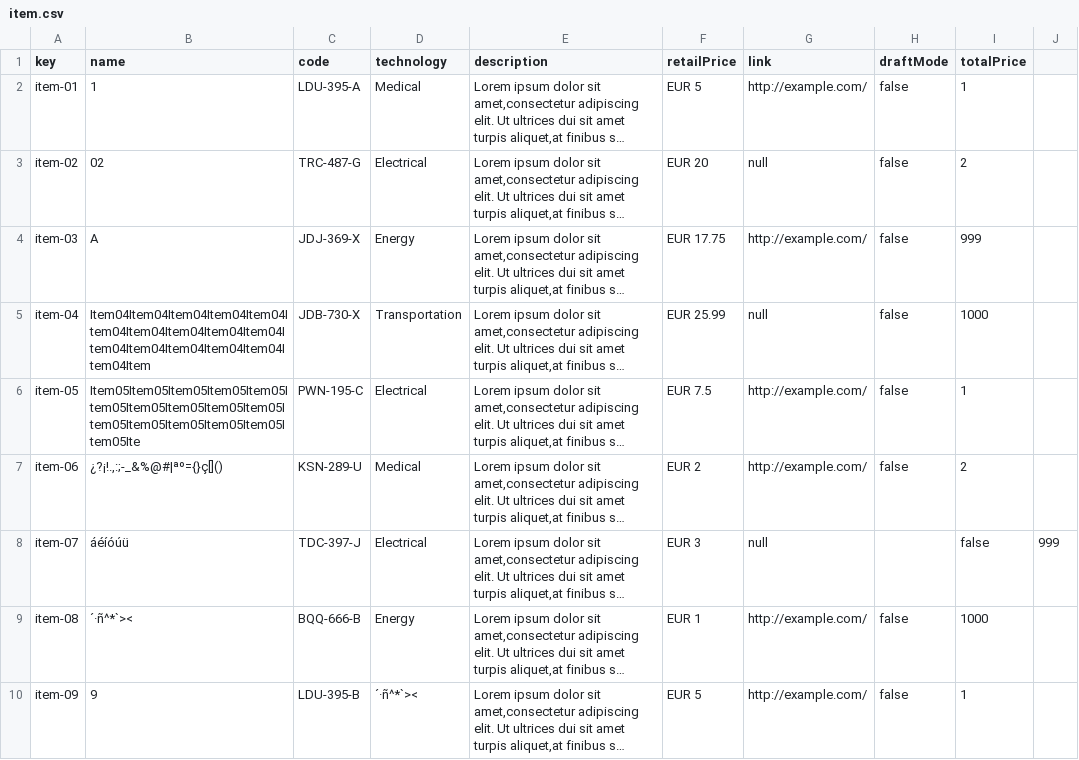
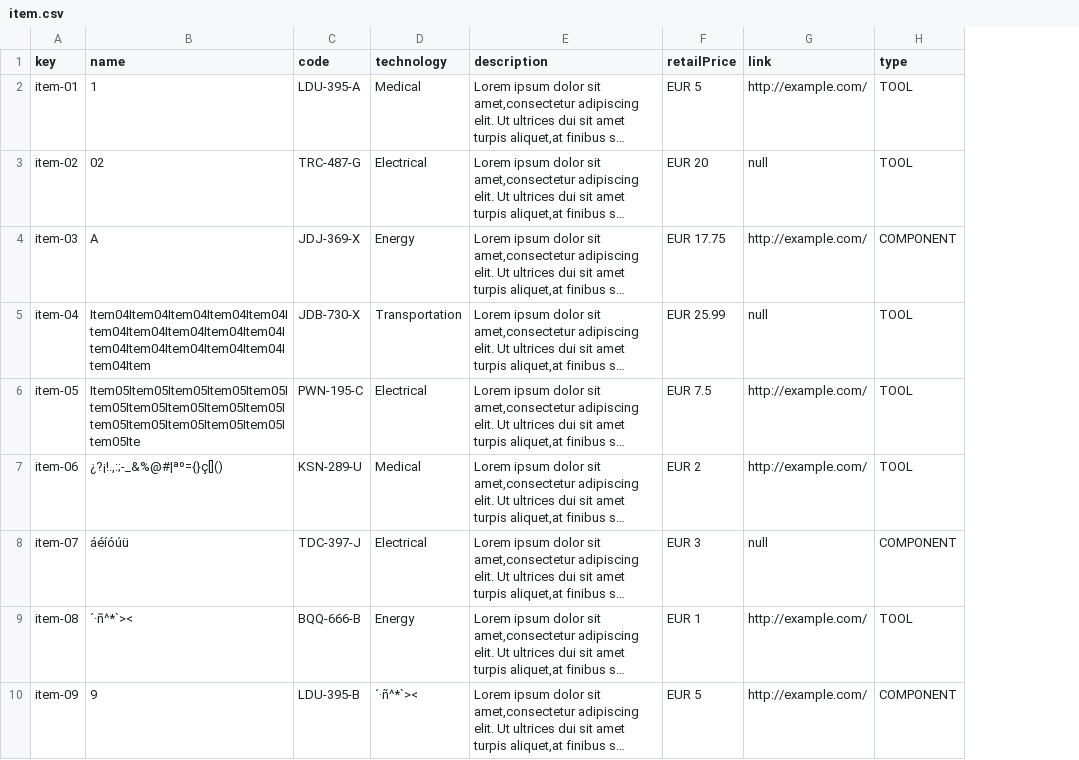
Before and after one commit to marsamber/Acme-One, a CSV file: src/main/webapp/WEB-INF/resources/sample-data/item.csv, drawn as a sheet; only a part is shown; long unchanged cells end in …; removed rows and columns are numbered as before the commit, all else as after; the diff names each change by its address in the sheet, - before the commit and + after, or states it on an @@ line.

```diff
--- a/src/main/webapp/WEB-INF/resources/sample-data/item.csv
+++ b/src/main/webapp/WEB-INF/resources/sample-data/item.csv
-column H (draftMode), rows 2-10: false | false | false | false | false | false |  | false | false
-column I (totalPrice), rows 2-10: 1 | 2 | 999 | 1000 | 1 | 2 | false | 1000 | 1
-column J, row 8: 999
+column H (type), rows 2-10: TOOL | TOOL | COMPONENT | TOOL | TOOL | TOOL | COMPONENT | TOOL | COMPONENT
```
Also changed, not shown: src/main/webapp/WEB-INF/resources/sample-data/toolkit.csv, 2 other files.
